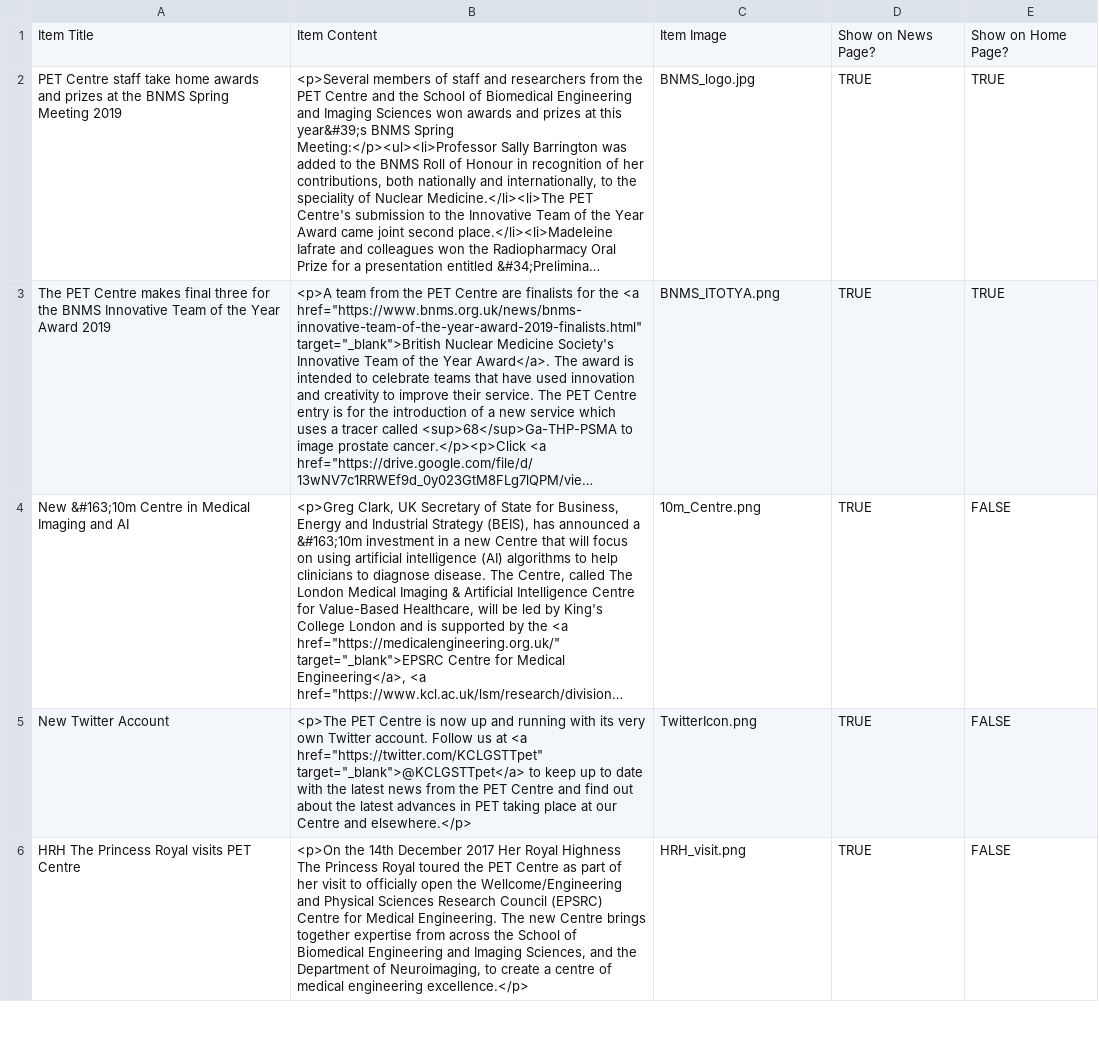
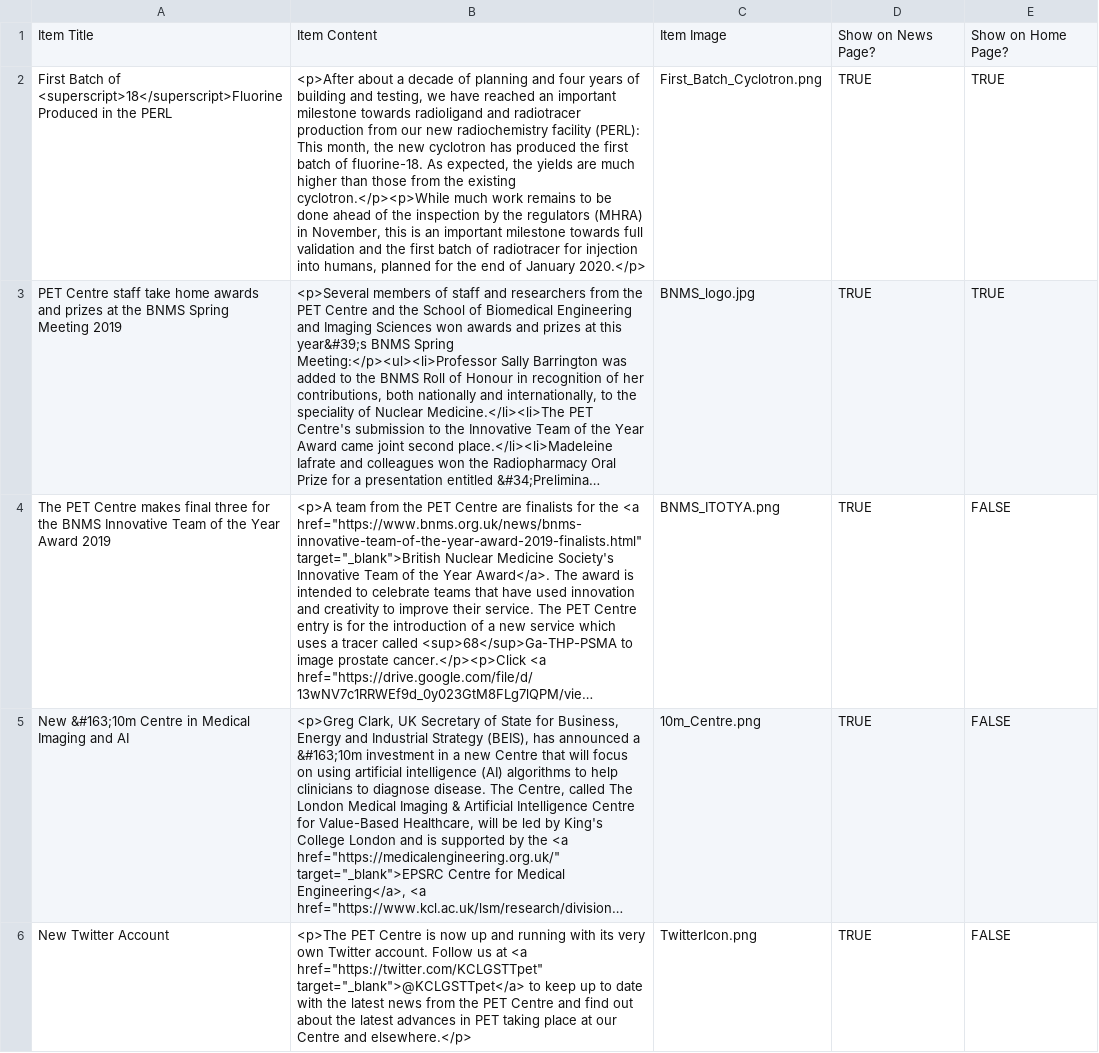
Before and after one commit to sarahmaygould/PETCentre, a CSV file: News/news_items.csv, drawn as a sheet; only a part is shown; the shorter side is filled out with more unchanged rows; long unchanged cells end in …; addresses are those after the commit; the diff names each change by its address in the sheet, - before the commit and + after, or states it on an @@ line.

Commit message:
New news item.

```diff
--- a/News/news_items.csv
+++ b/News/news_items.csv
+row 2: First Batch of <superscript>18</superscript>Fluorine Produced in the PERL | <p>After about a decade of planning and four years of building and testing, we have reached an important milestone towards radioligand and radiotracer production from our new radiochemistry facility (PERL): This month, the new cyclotron has produced the first batch of fluorine-18. As expected, the yields are much higher than those from the existing cyclotron.</p><p>While much work remains to be done ahead of the inspection by the regulators (MHRA) in November, this is an important milestone towards full validation and the first batch of radiotracer for injection into humans, planned for the end of January 2020.</p> | First_Batch_Cyclotron.png | TRUE | TRUE
-E4: TRUE
+E4: FALSE
```
